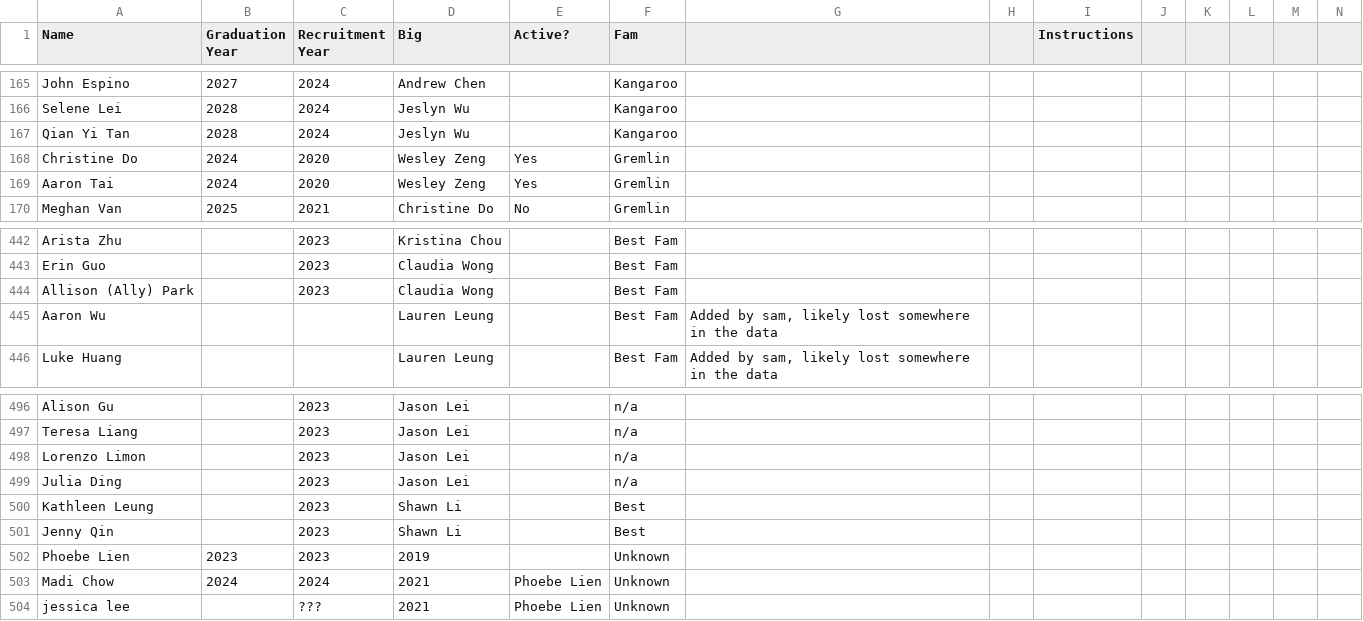
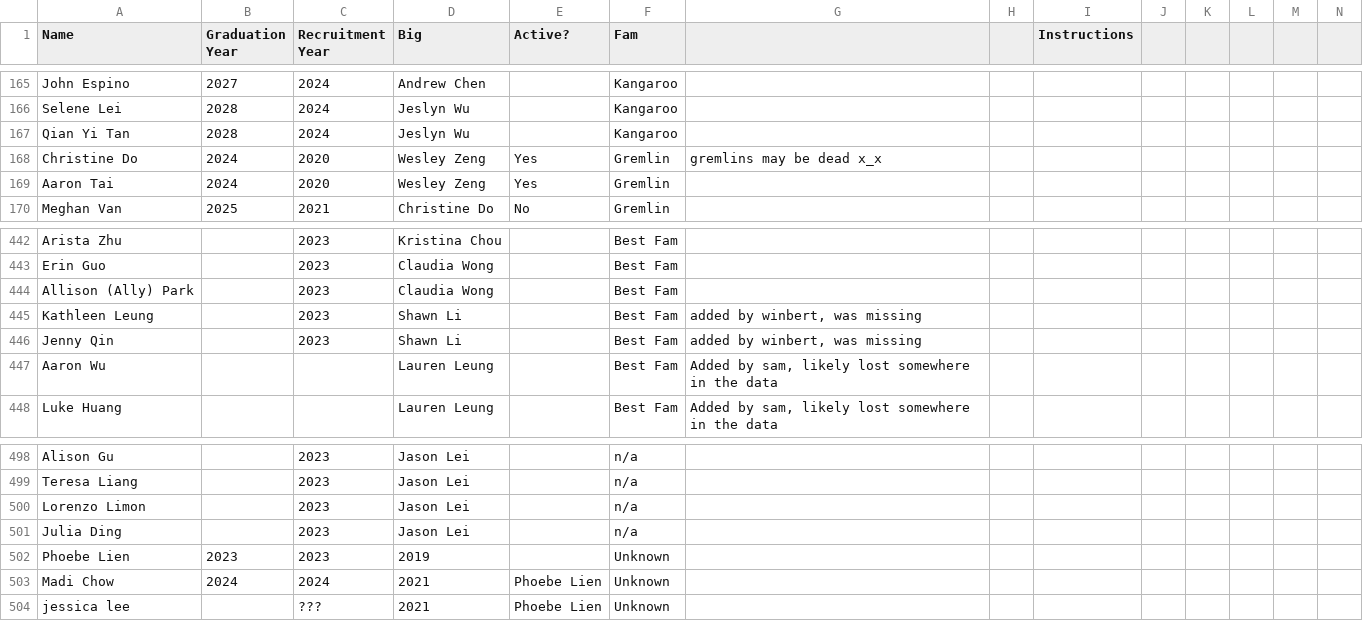
Before and after one commit to UCSBTASA/UCSBTASA.github.io, a CSV file: app/family-trees/fam_masterlist.csv, drawn as a sheet; only a part is shown, gaps mark what is left out; removed rows and columns are numbered as before the commit, all else as after; rows hold the shown columns only; the diff names each change by its address in the sheet, - before the commit and + after, or states it on an @@ line.

Commit message:
Update Fam List

```diff
--- a/app/family-trees/fam_masterlist.csv
+++ b/app/family-trees/fam_masterlist.csv
-G168: (empty)
+G168: gremlins may be dead x_x
+row 445: Kathleen Leung |  | 2023 | Shawn Li |  | Best Fam | added by winbert, was missing
+row 446: Jenny Qin |  | 2023 | Shawn Li |  | Best Fam | added by winbert, was missing
-row 500: Kathleen Leung |  | 2023 | Shawn Li |  | Best
-row 501: Jenny Qin |  | 2023 | Shawn Li |  | Best
```
Also changed, not shown: 1 other file.
